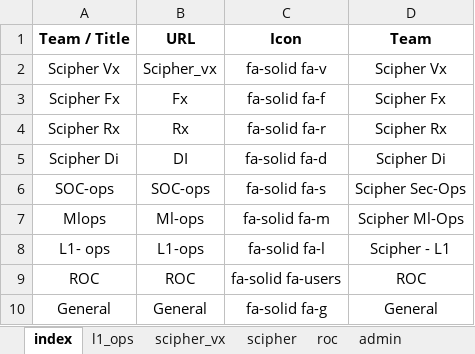
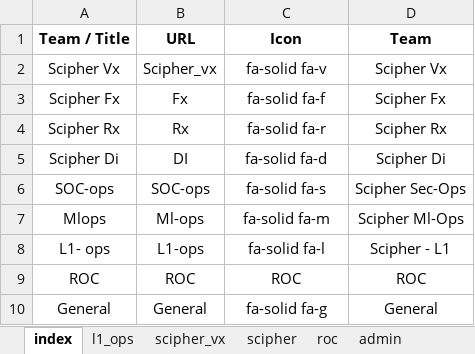
Before and after one commit to SUDHARSHAN-RKCV/bookmark, an Excel workbook: data/team_links.xlsx, sheet index, drawn as a sheet; values as stored, in another font and other column widths than the file's, no borders; the diff names each change by its address in the sheet, - before the commit and + after, or states it on an @@ line.

```diff
--- a/data/team_links.xlsx (sheet index)
+++ b/data/team_links.xlsx (sheet index)
-C9 (Icon): fa-solid fa-users
+C9 (Icon): ROC
```
Also changed, not shown: sheet roc, sheet scipher_rx, sheet scipher_fx, sheet scipher, sheet soc, sheet scipher_vx, 24 other files.
